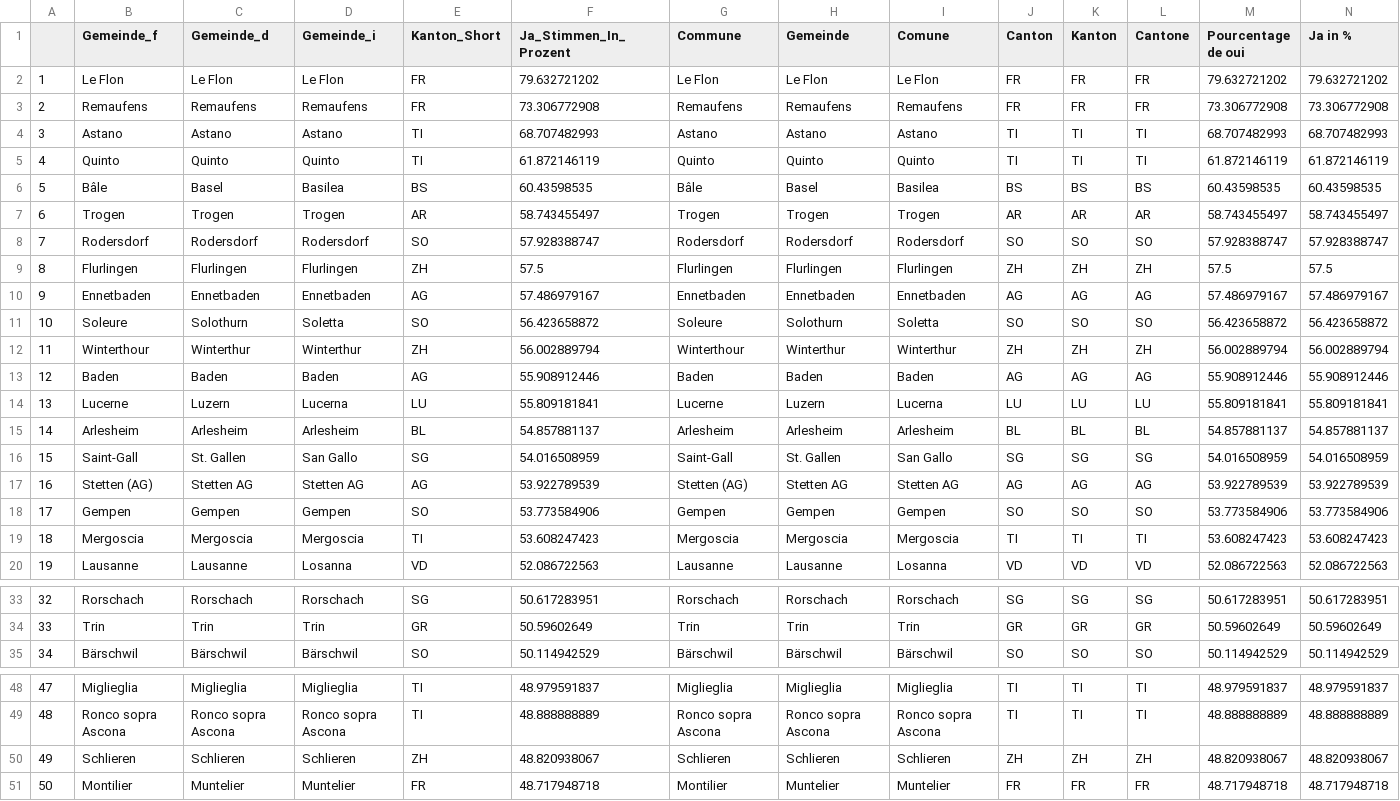
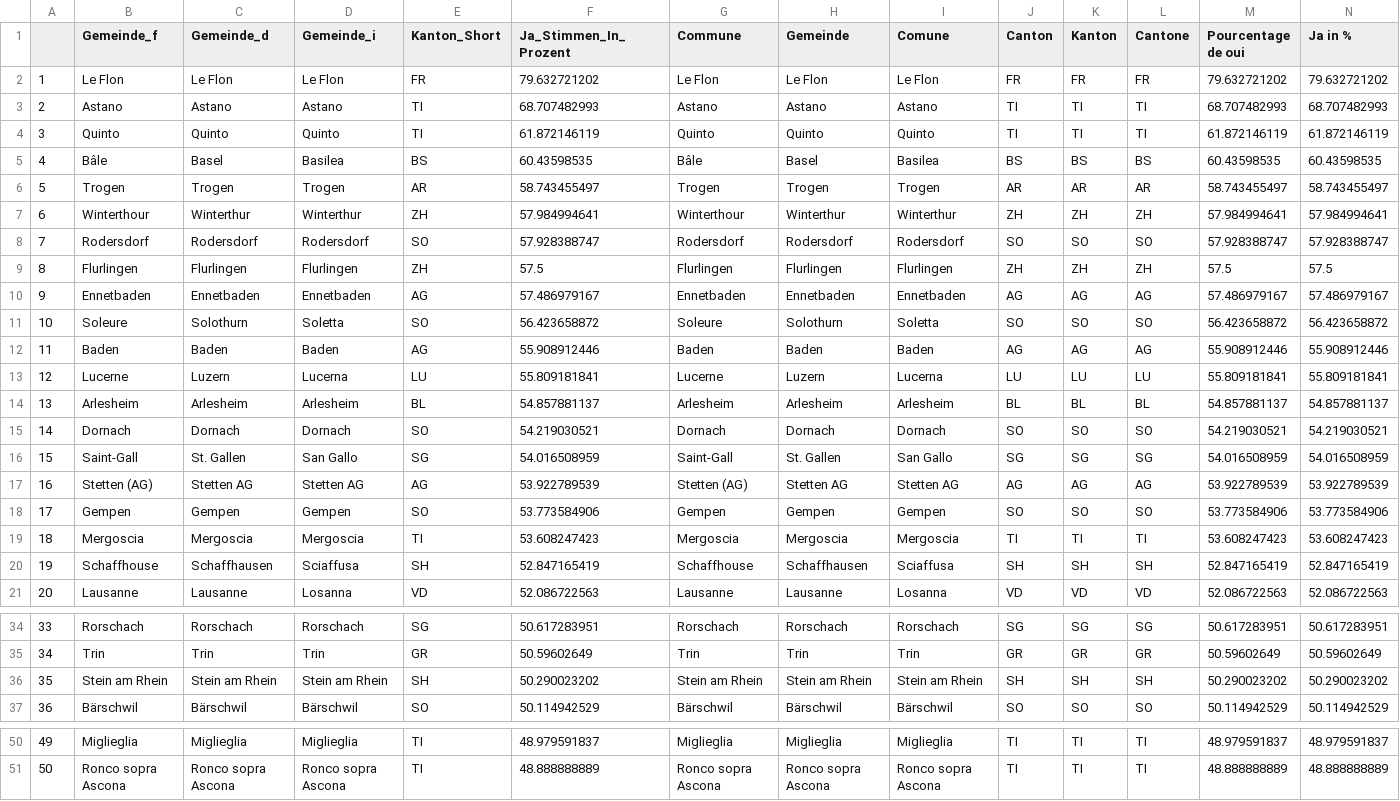
Before and after one commit to awp-finanznachrichten/lena_juni2021, a CSV file: Tableaux/eau_top.csv, drawn as a sheet; only a part is shown, gaps mark what is left out; removed rows and columns are numbered as before the commit, all else as after; rows hold the shown columns only; the diff names each change by its address in the sheet, - before the commit and + after, or states it on an @@ line.

```diff
--- a/Tableaux/eau_top.csv
+++ b/Tableaux/eau_top.csv
-row 3: 2 | Remaufens | Remaufens | Remaufens | FR | 73.306772908 | Remaufens | Remaufens | Remaufens | FR | FR | FR | 73.306772908 | 73.306772908
@@ column A renumbered between rows 3 and 51 @@
+row 7: 6 | Winterthour | Winterthur | Winterthur | ZH | 57.984994641 | Winterthour | Winterthur | Winterthur | ZH | ZH | ZH | 57.984994641 | 57.984994641
-row 12: 11 | Winterthour | Winterthur | Winterthur | ZH | 56.002889794 | Winterthour | Winterthur | Winterthur | ZH | ZH | ZH | 56.002889794 | 56.002889794
+row 15: 14 | Dornach | Dornach | Dornach | SO | 54.219030521 | Dornach | Dornach | Dornach | SO | SO | SO | 54.219030521 | 54.219030521
+row 20: 19 | Schaffhouse | Schaffhausen | Sciaffusa | SH | 52.847165419 | Schaffhouse | Schaffhausen | Sciaffusa | SH | SH | SH | 52.847165419 | 52.847165419
+row 36: 35 | Stein am Rhein | Stein am Rhein | Stein am Rhein | SH | 50.290023202 | Stein am Rhein | Stein am Rhein | Stein am Rhein | SH | SH | SH | 50.290023202 | 50.290023202
-row 50: 49 | Schlieren | Schlieren | Schlieren | ZH | 48.820938067 | Schlieren | Schlieren | Schlieren | ZH | ZH | ZH | 48.820938067 | 48.820938067
-row 51: 50 | Montilier | Muntelier | Muntelier | FR | 48.717948718 | Montilier | Muntelier | Muntelier | FR | FR | FR | 48.717948718 | 48.717948718
```
Also changed, not shown: Tableaux/co2_flop.csv, Tableaux/co2_top.csv, 5 other files.
